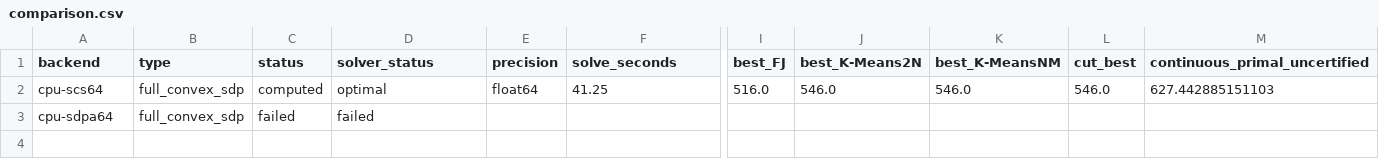
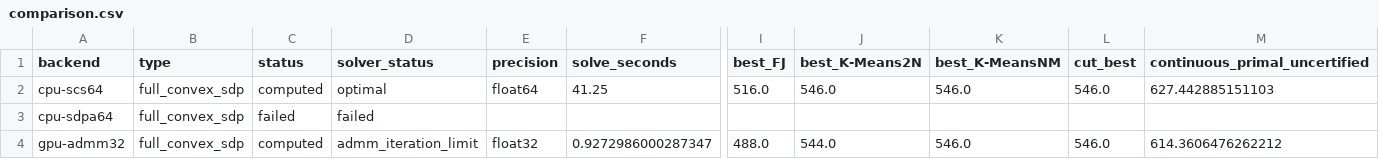
Before and after one commit to heri-espino/maxkcut, a CSV file: results/gset/precision-psd-benchmark/comparison.csv, drawn as a sheet; only a part is shown, gaps mark what is left out; rows hold the shown columns only; the diff names each change by its address in the sheet, - before the commit and + after, or states it on an @@ line.

```diff
--- a/results/gset/precision-psd-benchmark/comparison.csv
+++ b/results/gset/precision-psd-benchmark/comparison.csv
+row 4: gpu-admm32 | full_convex_sdp | computed | admm_iteration_limit | float32 | 0.9272986000287347 | 488.0 | 544.0 | 546.0 | 546.0 | 614.3606476262212
```
Also changed, not shown: results/gset/precision-psd-benchmark/rounding-trials.csv, 3 other files.
